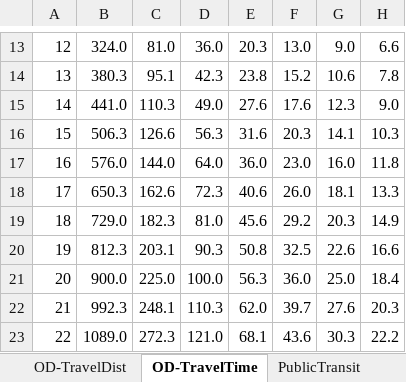
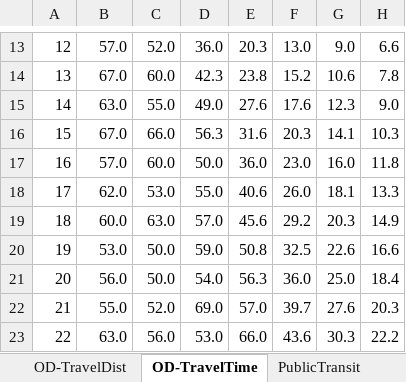
Before and after one commit to zach-gousseau/ug_thesis, an Excel workbook: data/FictitiousDataMed.xlsx, sheet OD-TravelTime, drawn as a sheet; only a part is shown, gaps mark what is left out; values as stored, in another font and other column widths than the file's, no borders; the diff covers the shown part only; the diff names each change by its address in the sheet, - before the commit and + after, or states it on an @@ line.

```diff
--- a/data/FictitiousDataMed.xlsx (sheet OD-TravelTime)
+++ b/data/FictitiousDataMed.xlsx (sheet OD-TravelTime)
-B13: 324.0
+B13: 57.0
-C13: 81.0
+C13: 52.0
-B14: 380.3
+B14: 67.0
-C14: 95.1
+C14: 60.0
-B15: 441.0
+B15: 63.0
-C15: 110.3
+C15: 55.0
-B16: 506.3
+B16: 67.0
-C16: 126.6
+C16: 66.0
-B17: 576.0
+B17: 57.0
-C17: 144.0
+C17: 60.0
-D17: 64.0
+D17: 50.0
-B18: 650.3
+B18: 62.0
-C18: 162.6
+C18: 53.0
-D18: 72.3
+D18: 55.0
-B19: 729.0
+B19: 60.0
-C19: 182.3
+C19: 63.0
-D19: 81.0
+D19: 57.0
-B20: 812.3
+B20: 53.0
-C20: 203.1
+C20: 50.0
-D20: 90.3
+D20: 59.0
-B21: 900.0
+B21: 56.0
-C21: 225.0
+C21: 50.0
-D21: 100.0
+D21: 54.0
-B22: 992.3
+B22: 55.0
-C22: 248.1
+C22: 52.0
-D22: 110.3
+D22: 69.0
-E22: 62.0
+E22: 57.0
-B23: 1089.0
+B23: 63.0
-C23: 272.3
+C23: 56.0
-D23: 121.0
+D23: 53.0
-E23: 68.1
+E23: 66.0
```
Also changed, not shown: 413 edited cells elsewhere in this sheet, sheet PublicTransit, formulas that keep their value, data/FictitiousData.xlsx, data/FictitiousDataLarge.xlsx, 2 other files.
